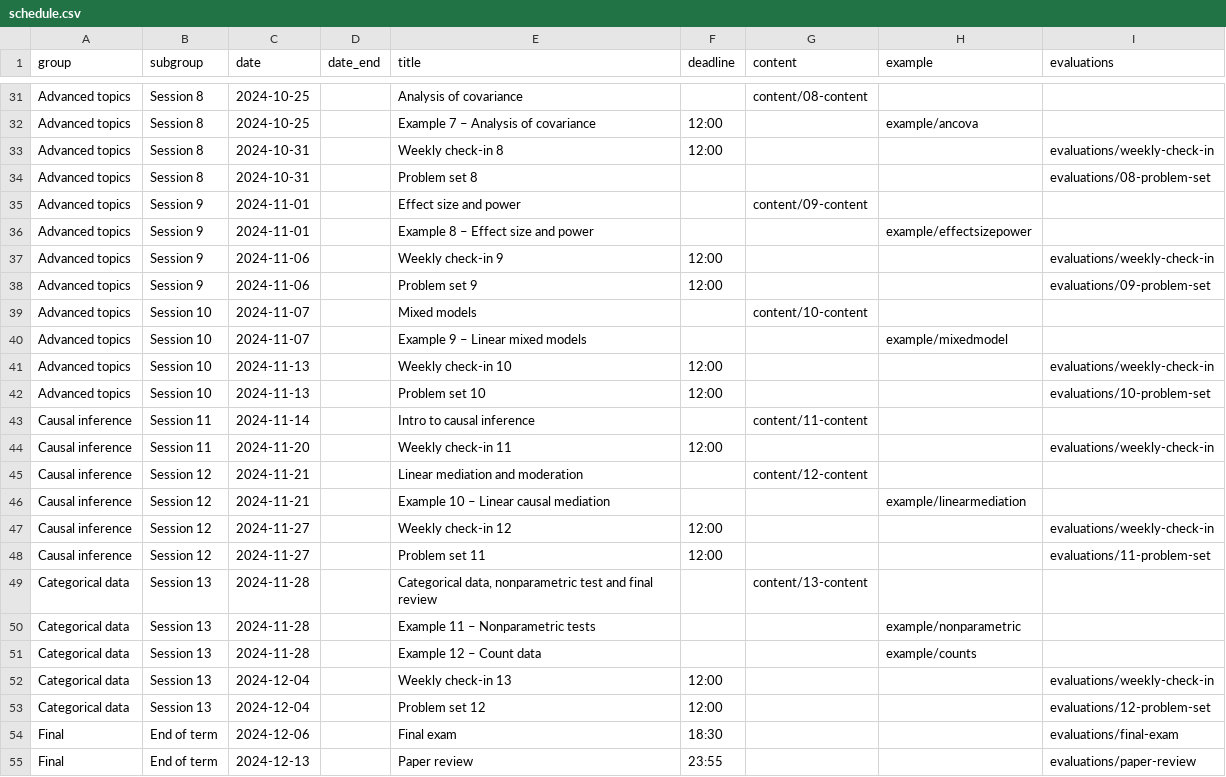
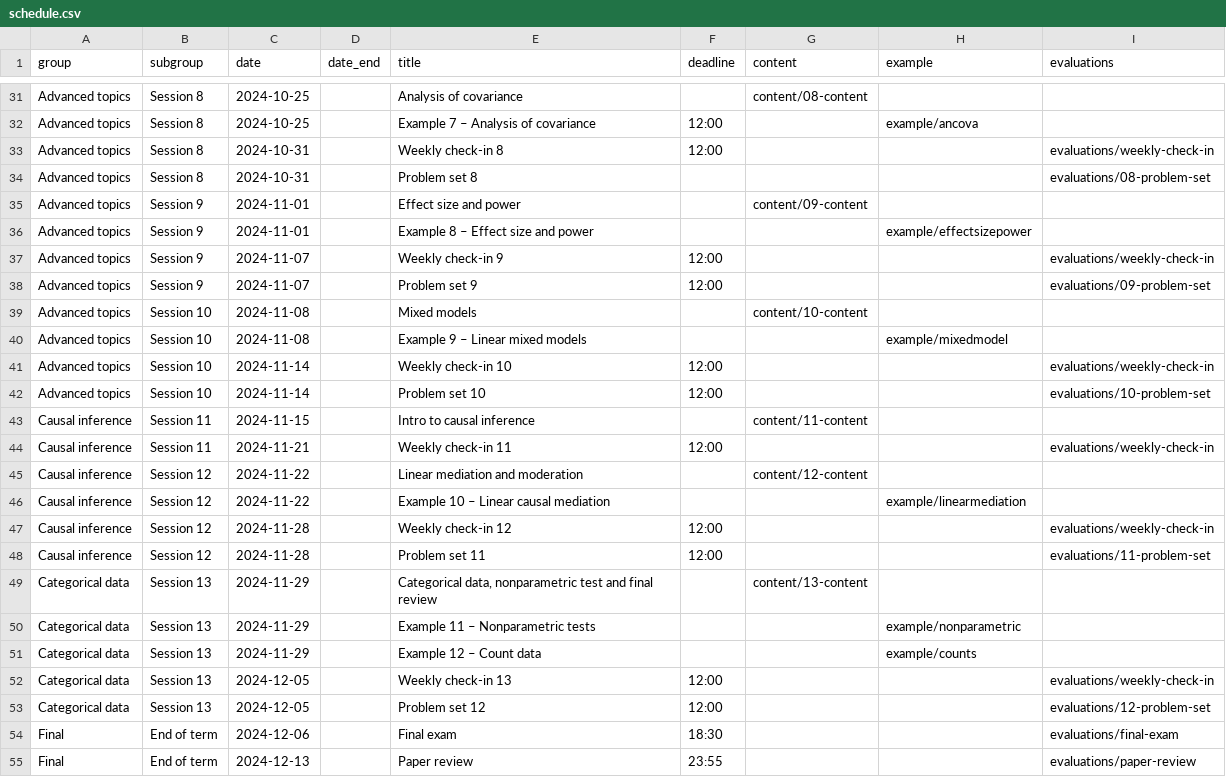
Before and after one commit to lbelzile/experimental, a CSV file: docs/files/schedule.csv, drawn as a sheet; only a part is shown, gaps mark what is left out.

Commit message:
Fix schedule

```diff
--- a/docs/files/schedule.csv
+++ b/docs/files/schedule.csv
@@ -36,19 +36,19 @@ Advanced topics,Session 9,2024-11-01,,Effect size and power,,content/09-content,
 Advanced topics,Session 9,2024-11-01,,Example 8 – Effect size and power,,,example/effectsizepower,
-Advanced topics,Session 9,2024-11-06,,Weekly check-in 9,12:00,,,evaluations/weekly-check-in
-Advanced topics,Session 9,2024-11-06,,Problem set 9,12:00,,,evaluations/09-problem-set
-Advanced topics,Session 10,2024-11-07,,Mixed models,,content/10-content,,
-Advanced topics,Session 10,2024-11-07,,Example 9 – Linear mixed models,,,example/mixedmodel,
-Advanced topics,Session 10,2024-11-13,,Weekly check-in 10,12:00,,,evaluations/weekly-check-in
-Advanced topics,Session 10,2024-11-13,,Problem set 10,12:00,,,evaluations/10-problem-set
-Causal inference,Session 11,2024-11-14,,Intro to causal inference,,content/11-content,,
-Causal inference,Session 11,2024-11-20,,Weekly check-in 11,12:00,,,evaluations/weekly-check-in
-Causal inference,Session 12,2024-11-21,,Linear mediation and moderation,,content/12-content,,
-Causal inference,Session 12,2024-11-21,,Example 10 – Linear causal mediation,,,example/linearmediation,
-Causal inference,Session 12,2024-11-27,,Weekly check-in 12,12:00,,,evaluations/weekly-check-in
-Causal inference,Session 12,2024-11-27,,Problem set 11,12:00,,,evaluations/11-problem-set
-Categorical data,Session 13,2024-11-28,,"Categorical data, nonparametric test and final review",,content/13-content,,
-Categorical data,Session 13,2024-11-28,,Example 11 – Nonparametric tests,,,example/nonparametric,
-Categorical data,Session 13,2024-11-28,,Example 12 – Count data,,,example/counts,
-Categorical data,Session 13,2024-12-04,,Weekly check-in 13,12:00,,,evaluations/weekly-check-in
-Categorical data,Session 13,2024-12-04,,Problem set 12,12:00,,,evaluations/12-problem-set
+Advanced topics,Session 9,2024-11-07,,Weekly check-in 9,12:00,,,evaluations/weekly-check-in
+Advanced topics,Session 9,2024-11-07,,Problem set 9,12:00,,,evaluations/09-problem-set
+Advanced topics,Session 10,2024-11-08,,Mixed models,,content/10-content,,
+Advanced topics,Session 10,2024-11-08,,Example 9 – Linear mixed models,,,example/mixedmodel,
+Advanced topics,Session 10,2024-11-14,,Weekly check-in 10,12:00,,,evaluations/weekly-check-in
+Advanced topics,Session 10,2024-11-14,,Problem set 10,12:00,,,evaluations/10-problem-set
+Causal inference,Session 11,2024-11-15,,Intro to causal inference,,content/11-content,,
+Causal inference,Session 11,2024-11-21,,Weekly check-in 11,12:00,,,evaluations/weekly-check-in
+Causal inference,Session 12,2024-11-22,,Linear mediation and moderation,,content/12-content,,
+Causal inference,Session 12,2024-11-22,,Example 10 – Linear causal mediation,,,example/linearmediation,
+Causal inference,Session 12,2024-11-28,,Weekly check-in 12,12:00,,,evaluations/weekly-check-in
+Causal inference,Session 12,2024-11-28,,Problem set 11,12:00,,,evaluations/11-problem-set
+Categorical data,Session 13,2024-11-29,,"Categorical data, nonparametric test and final review",,content/13-content,,
+Categorical data,Session 13,2024-11-29,,Example 11 – Nonparametric tests,,,example/nonparametric,
+Categorical data,Session 13,2024-11-29,,Example 12 – Count data,,,example/counts,
+Categorical data,Session 13,2024-12-05,,Weekly check-in 13,12:00,,,evaluations/weekly-check-in
+Categorical data,Session 13,2024-12-05,,Problem set 12,12:00,,,evaluations/12-problem-set
 Final,End of term,2024-12-06,,Final exam,18:30,,,evaluations/final-exam
```
Also changed, not shown: 35 other files.
